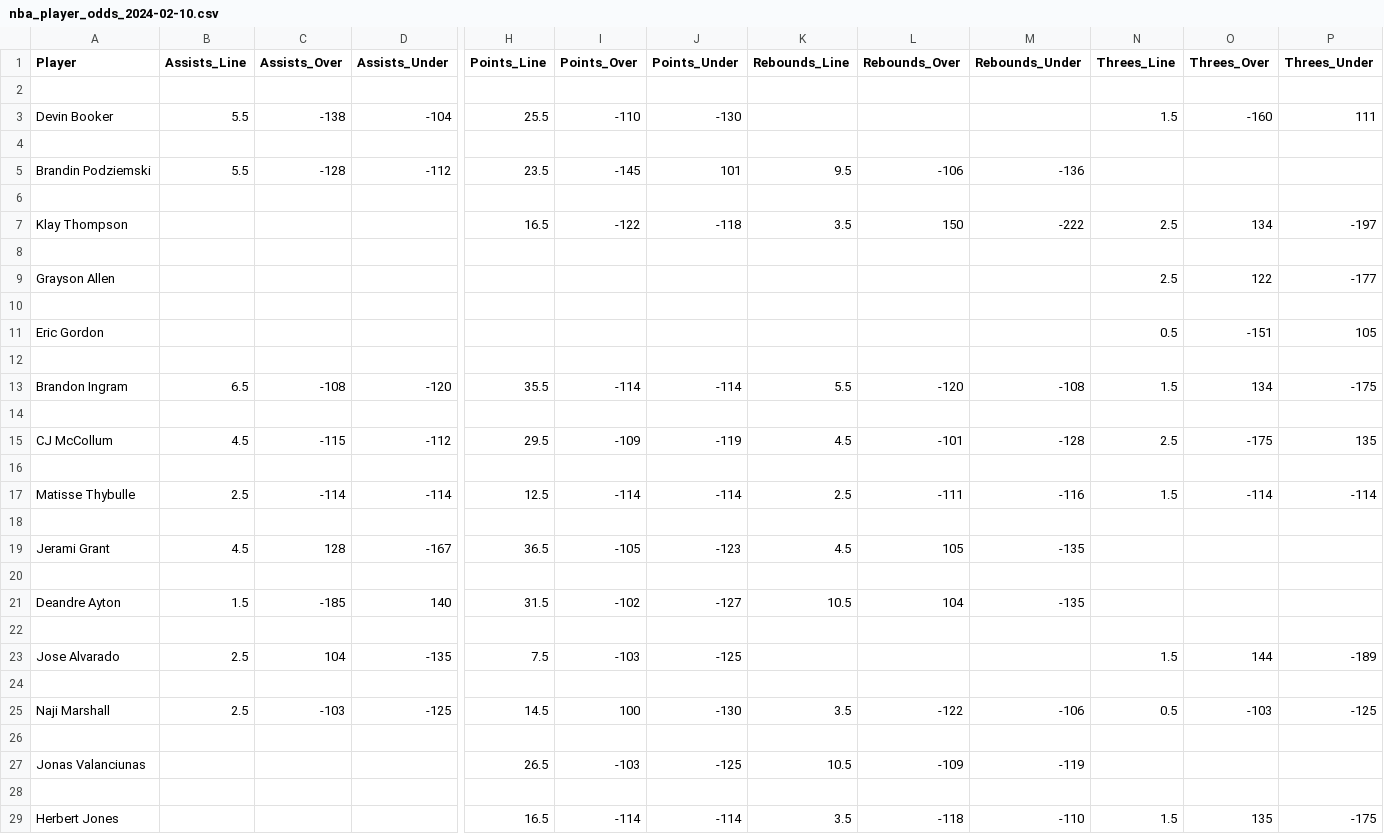
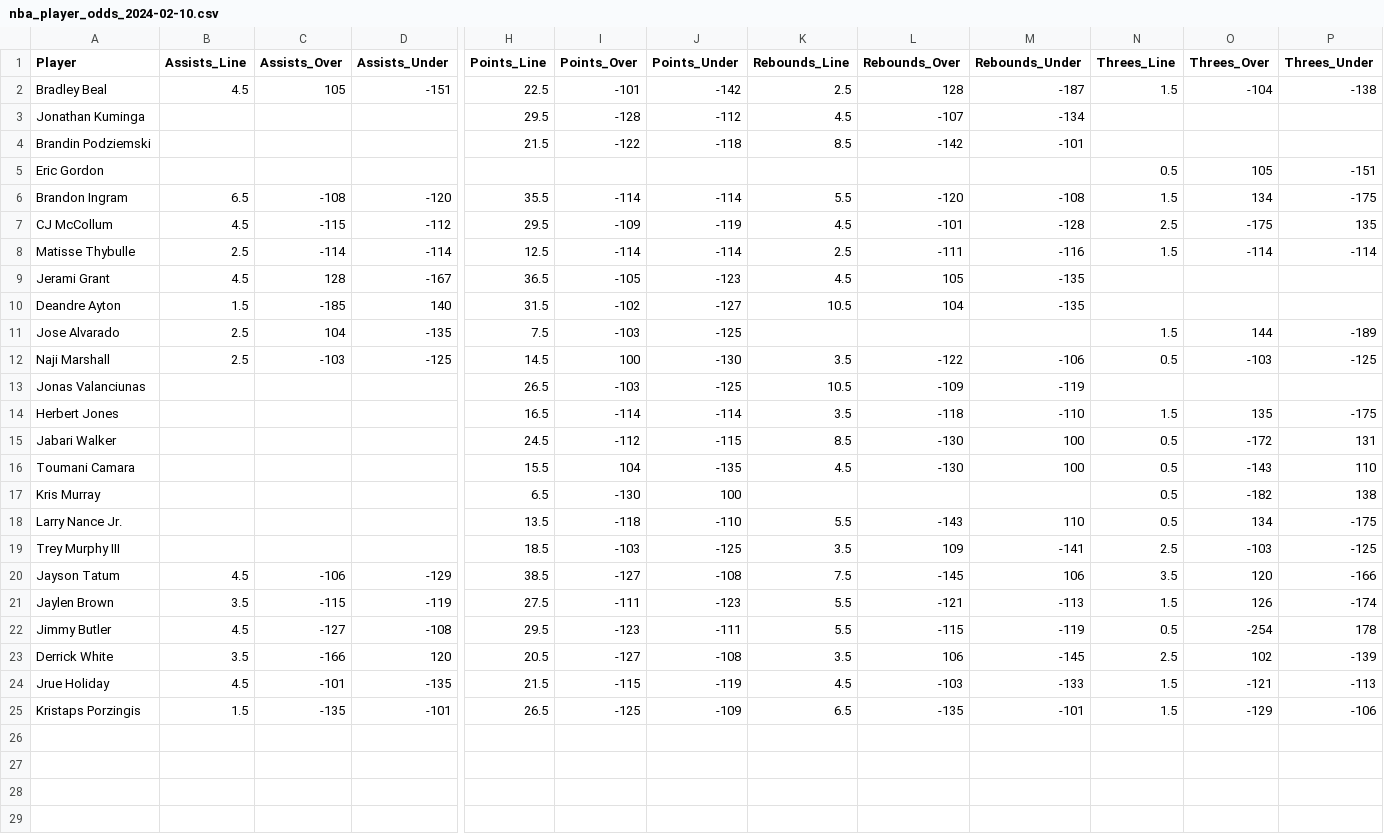
Before and after one commit to davidweav/nba-wizard, a CSV file: betonline_scripts/betonline-odds/nba_player_odds_2024-02-10.csv, drawn as a sheet; only a part is shown, gaps mark what is left out; the shorter side is filled out with more unchanged rows; removed rows and columns are numbered as before the commit, all else as after; rows hold the shown columns only; the diff covers the shown part only; the diff names each change by its address in the sheet, - before the commit and + after, or states it on an @@ line.

Commit message:
finishing touches

```diff
--- a/betonline_scripts/betonline-odds/nba_player_odds_2024-02-10.csv
+++ b/betonline_scripts/betonline-odds/nba_player_odds_2024-02-10.csv
-row 2: (empty)
+row 2: Bradley Beal | 4.5 | 105 | -151 | 22.5 | -101 | -142 | 2.5 | 128 | -187 | 1.5 | -104 | -138
-row 3: Devin Booker | 5.5 | -138 | -104 | 25.5 | -110 | -130 |  |  |  | 1.5 | -160 | 111
-row 3: (empty)
+row 3: Jonathan Kuminga |  |  |  | 29.5 | -128 | -112 | 4.5 | -107 | -134
-row 5: Brandin Podziemski | 5.5 | -128 | -112 | 23.5 | -145 | 101 | 9.5 | -106 | -136
-row 4: (empty)
+row 4: Brandin Podziemski |  |  |  | 21.5 | -122 | -118 | 8.5 | -142 | -101
-row 7: Klay Thompson |  |  |  | 16.5 | -122 | -118 | 3.5 | 150 | -222 | 2.5 | 134 | -197
-row 8: (empty)
-row 9: Grayson Allen |  |  |  |  |  |  |  |  |  | 2.5 | 122 | -177
-row 10: (empty)
-O5 (Threes_Over): -151
+O5 (Threes_Over): 105
-P5 (Threes_Under): 105
+P5 (Threes_Under): -151
-row 12: (empty)
-row 14: (empty)
-row 16: (empty)
-row 18: (empty)
-row 20: (empty)
-row 22: (empty)
-row 24: (empty)
-row 26: (empty)
-row 28: (empty)
```
Also changed, not shown: 11 removed rows elsewhere in this file.
